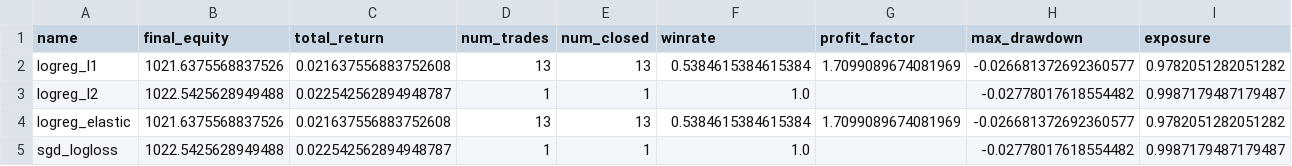
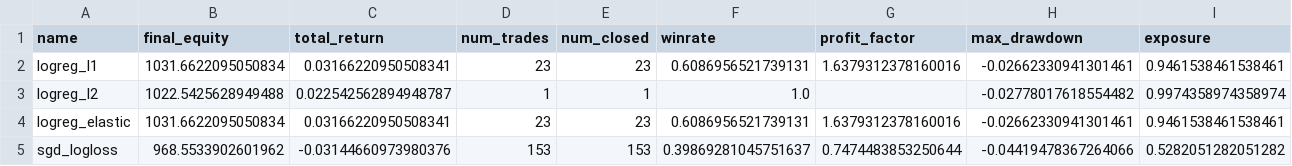
Before and after one commit to alexkolesnikov08/financial-ml, a CSV file: reports/summary_holdout_1_last_15-28d.csv, drawn as a sheet; only a part is shown; the diff covers the shown part only; the diff names each change by its address in the sheet, - before the commit and + after, or states it on an @@ line.

```diff
--- a/reports/summary_holdout_1_last_15-28d.csv
+++ b/reports/summary_holdout_1_last_15-28d.csv
-B2 (final_equity): 1021.6375568837526
+B2 (final_equity): 1031.6622095050834
-C2 (total_return): 0.021637556883752608
+C2 (total_return): 0.03166220950508341
-D2 (num_trades): 13
+D2 (num_trades): 23
-E2 (num_closed): 13
+E2 (num_closed): 23
-F2 (winrate): 0.5384615384615384
+F2 (winrate): 0.6086956521739131
-G2 (profit_factor): 1.7099089674081969
+G2 (profit_factor): 1.6379312378160016
-H2 (max_drawdown): -0.026681372692360577
+H2 (max_drawdown): -0.02662330941301461
-I2 (exposure): 0.9782051282051282
+I2 (exposure): 0.9461538461538461
-I3 (exposure): 0.9987179487179487
+I3 (exposure): 0.9974358974358974
-B4 (final_equity): 1021.6375568837526
+B4 (final_equity): 1031.6622095050834
-C4 (total_return): 0.021637556883752608
+C4 (total_return): 0.03166220950508341
-D4 (num_trades): 13
+D4 (num_trades): 23
-E4 (num_closed): 13
+E4 (num_closed): 23
-F4 (winrate): 0.5384615384615384
+F4 (winrate): 0.6086956521739131
-G4 (profit_factor): 1.7099089674081969
+G4 (profit_factor): 1.6379312378160016
-H4 (max_drawdown): -0.026681372692360577
+H4 (max_drawdown): -0.02662330941301461
-I4 (exposure): 0.9782051282051282
+I4 (exposure): 0.9461538461538461
-B5 (final_equity): 1022.5425628949488
+B5 (final_equity): 968.5533902601962
-C5 (total_return): 0.022542562894948787
+C5 (total_return): -0.03144660973980376
-D5 (num_trades): 1
+D5 (num_trades): 153
-E5 (num_closed): 1
+E5 (num_closed): 153
-F5 (winrate): 1.0
+F5 (winrate): 0.39869281045751637
-G5 (profit_factor): (empty)
+G5 (profit_factor): 0.7474483853250644
-H5 (max_drawdown): -0.02778017618554482
+H5 (max_drawdown): -0.04419478367264066
-I5 (exposure): 0.9987179487179487
+I5 (exposure): 0.5282051282051282
```
Also changed, not shown: 8 added rows and 59 edited cells elsewhere in this file, reports/aggregate.csv, reports/summary_holdout_0_last_1-14d.csv, 1 other file.
